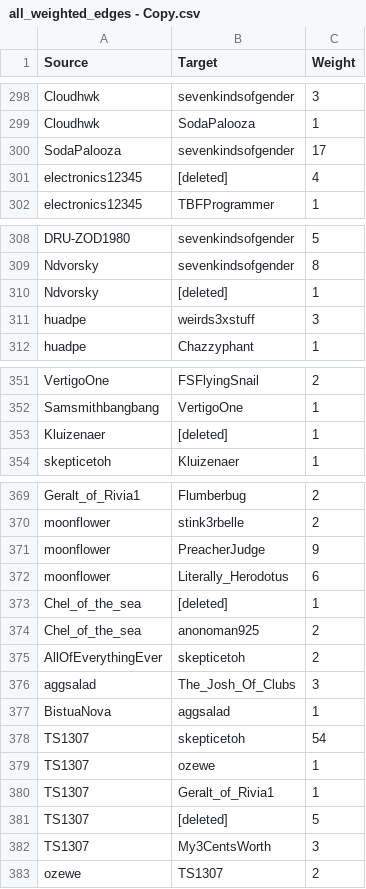
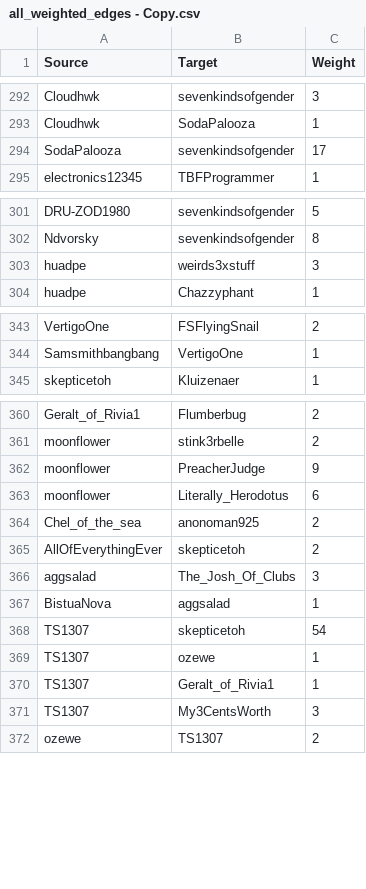
Before and after one commit to sapirratzon/Kamin-Server, a CSV file: SNA/DataSet/all_weighted_edges - Copy.csv, drawn as a sheet; only a part is shown, gaps mark what is left out; the diff covers the shown part only.

```diff
--- a/SNA/DataSet/all_weighted_edges - Copy.csv
+++ b/SNA/DataSet/all_weighted_edges - Copy.csv
@@ -300,3 +294,2 @@ Cloudhwk,SodaPalooza,1
 SodaPalooza,sevenkindsofgender,17
-electronics12345,[deleted],4
 electronics12345,TBFProgrammer,1
@@ -309,3 +302,2 @@ DRU-ZOD1980,sevenkindsofgender,5
 Ndvorsky,sevenkindsofgender,8
-Ndvorsky,[deleted],1
 huadpe,weirds3xstuff,3
@@ -352,3 +344,2 @@ VertigoOne,FSFlyingSnail,2
 Samsmithbangbang,VertigoOne,1
-Kluizenaer,[deleted],1
 skepticetoh,Kluizenaer,1
@@ -372,3 +363,2 @@ moonflower,PreacherJudge,9
 moonflower,Literally_Herodotus,6
-Chel_of_the_sea,[deleted],1
 Chel_of_the_sea,anonoman925,2
@@ -380,3 +370,2 @@ TS1307,ozewe,1
 TS1307,Geralt_of_Rivia1,1
-TS1307,[deleted],5
 TS1307,My3CentsWorth,3
```
Also changed, not shown: 45 removed rows elsewhere in this file, 2 other files.
